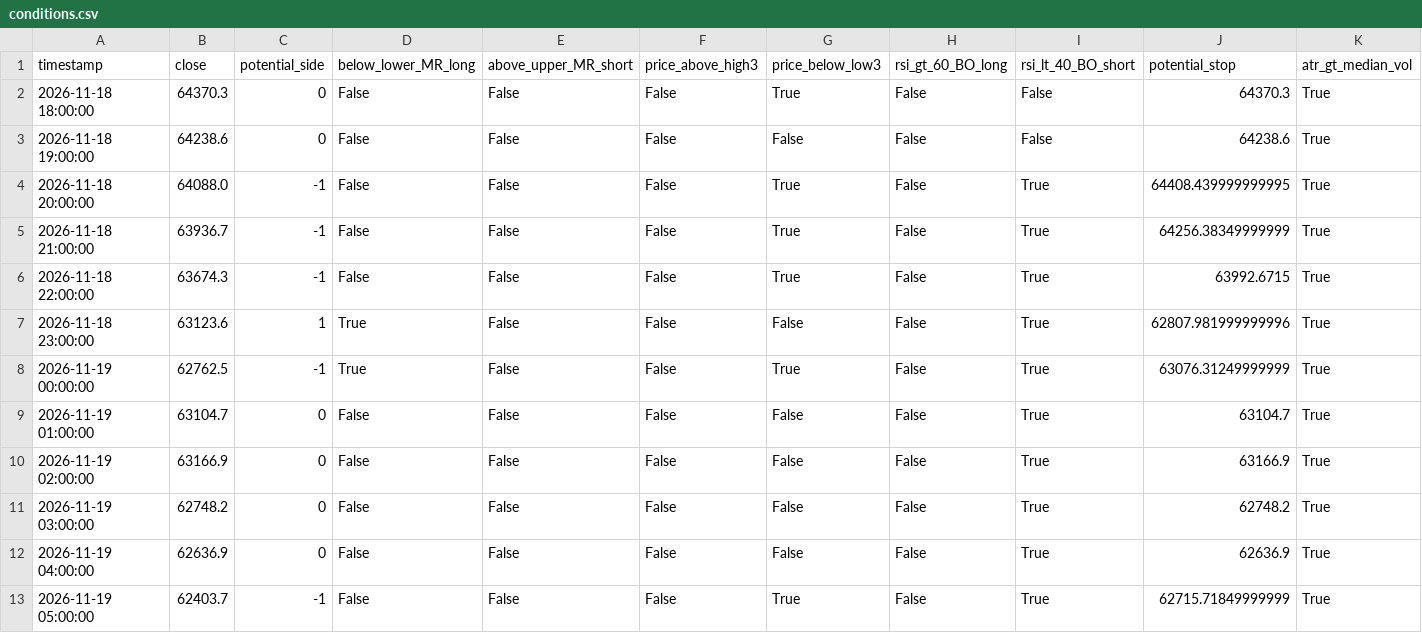
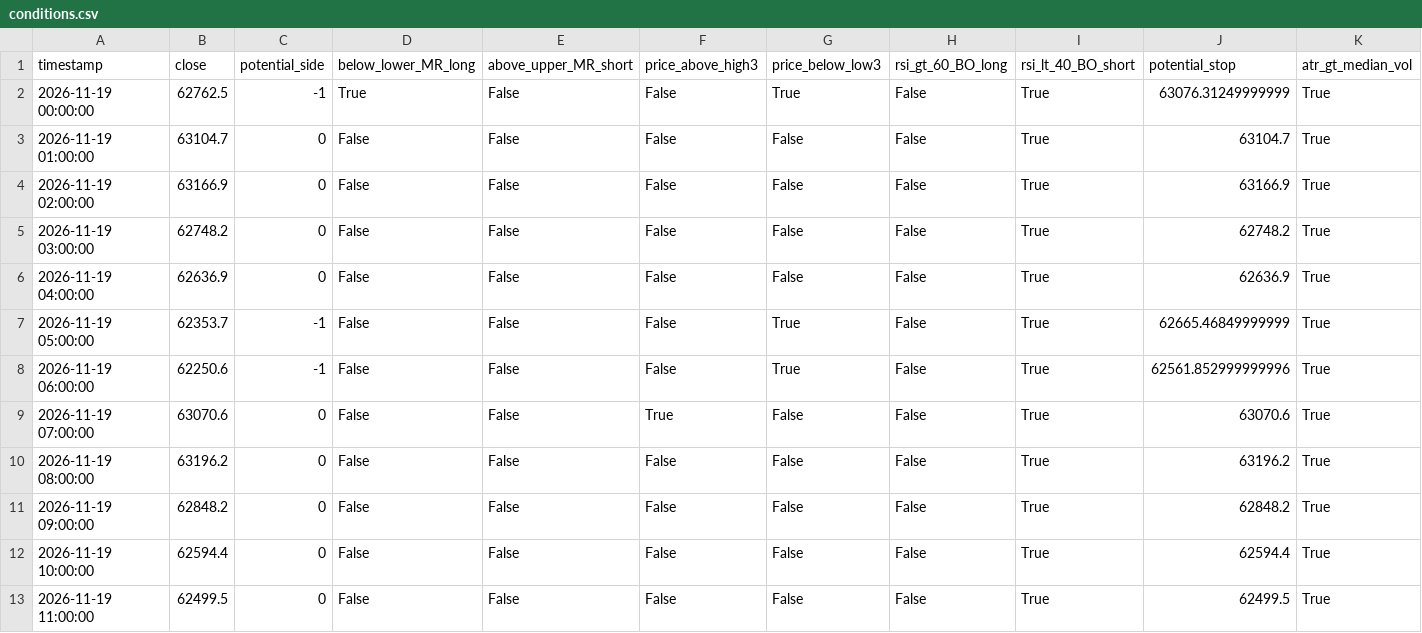
Before and after one commit to cdavocazh/btc-db-v3, a CSV file: backtest_results/conditions.csv, drawn as a sheet.

```diff
--- a/backtest_results/conditions.csv
+++ b/backtest_results/conditions.csv
@@ -1,8 +1,2 @@
 timestamp,close,potential_side,below_lower_MR_long,above_upper_MR_short,price_above_high3,price_below_low3,rsi_gt_60_BO_long,rsi_lt_40_BO_short,potential_stop,atr_gt_median_vol
-2026-11-18 18:00:00,64370.3,0,False,False,False,True,False,False,64370.3,True
-2026-11-18 19:00:00,64238.6,0,False,False,False,False,False,False,64238.6,True
-2026-11-18 20:00:00,64088.0,-1,False,False,False,True,False,True,64408.439999999995,True
-2026-11-18 21:00:00,63936.7,-1,False,False,False,True,False,True,64256.38349999999,True
-2026-11-18 22:00:00,63674.3,-1,False,False,False,True,False,True,63992.6715,True
-2026-11-18 23:00:00,63123.6,1,True,False,False,False,False,True,62807.981999999996,True
 2026-11-19 00:00:00,62762.5,-1,True,False,False,True,False,True,63076.31249999999,True
@@ -12,2 +6,8 @@ timestamp,close,potential_side,below_lower_MR_long,above_upper_MR_short,price_ab
 2026-11-19 04:00:00,62636.9,0,False,False,False,False,False,True,62636.9,True
-2026-11-19 05:00:00,62403.7,-1,False,False,False,True,False,True,62715.71849999999,True
+2026-11-19 05:00:00,62353.7,-1,False,False,False,True,False,True,62665.46849999999,True
+2026-11-19 06:00:00,62250.6,-1,False,False,False,True,False,True,62561.852999999996,True
+2026-11-19 07:00:00,63070.6,0,False,False,True,False,False,True,63070.6,True
+2026-11-19 08:00:00,63196.2,0,False,False,False,False,False,True,63196.2,True
+2026-11-19 09:00:00,62848.2,0,False,False,False,False,False,True,62848.2,True
+2026-11-19 10:00:00,62594.4,0,False,False,False,False,False,True,62594.4,True
+2026-11-19 11:00:00,62499.5,0,False,False,False,False,False,True,62499.5,True
```
Also changed, not shown: backtest_results/indicators.csv, 3 other files.
